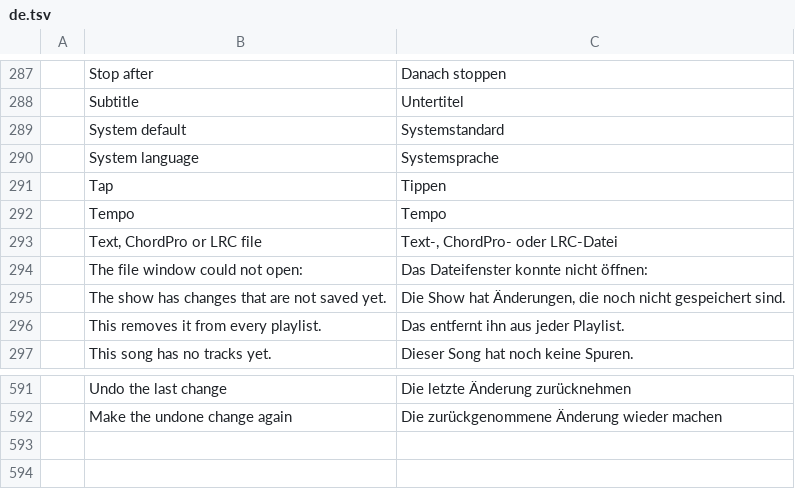
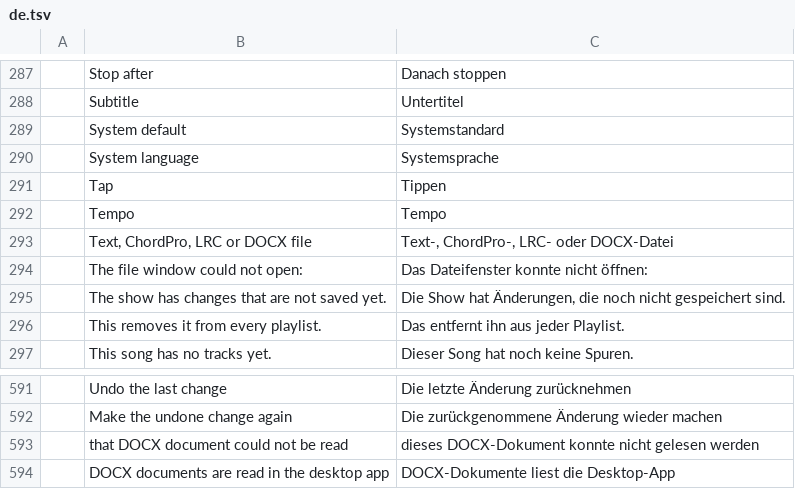
Before and after one commit to actcraftlive/ActCraft, a TSV file: crates/actcraft-ui/i18n/de.tsv, drawn as a sheet; only a part is shown, gaps mark what is left out.

Commit message:
Lyrics: import the text of DOCX documents (#38)
lyrics.import reads .docx files through the shared craft-docx reader: the
body's paragraphs become lyrics lines, table cells are joined by spaces,
and the text is capped like any other lyrics. The import picker offers
them too. The reader is a desktop-only dependency of the engine, so its
web build stays free of browser randomness.

```diff
--- a/crates/actcraft-ui/i18n/de.tsv
+++ b/crates/actcraft-ui/i18n/de.tsv
@@ -292,3 +292,3 @@
 	Tempo	Tempo
-	Text, ChordPro or LRC file	Text-, ChordPro- oder LRC-Datei
+	Text, ChordPro, LRC or DOCX file	Text-, ChordPro-, LRC- oder DOCX-Datei
 	The file window could not open:	Das Dateifenster konnte nicht öffnen:
@@ -592 +592,3 @@
 	Make the undone change again	Die zurückgenommene Änderung wieder machen
+	that DOCX document could not be read	dieses DOCX-Dokument konnte nicht gelesen werden
+	DOCX documents are read in the desktop app	DOCX-Dokumente liest die Desktop-App
```
Also changed, not shown: 8 other files.
